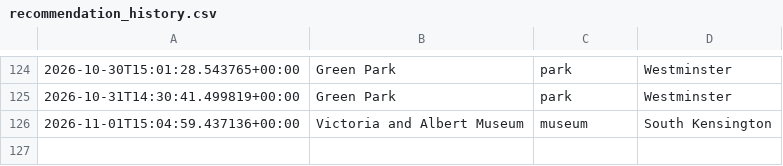
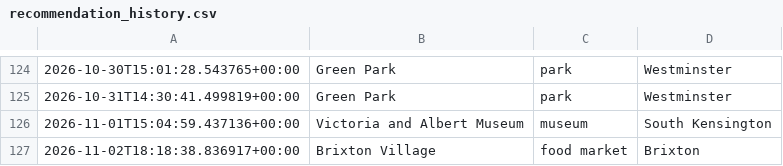
Before and after one commit to olioldfield83/ai-weather-agent, a CSV file: recommendation_history.csv, drawn as a sheet; only a part is shown, gaps mark what is left out.

```diff
--- a/recommendation_history.csv
+++ b/recommendation_history.csv
@@ -126 +126,2 @@
 2026-11-01T15:04:59.437136+00:00,Victoria and Albert Museum,museum,South Kensington
+2026-11-02T18:18:38.836917+00:00,Brixton Village,food market,Brixton
```
